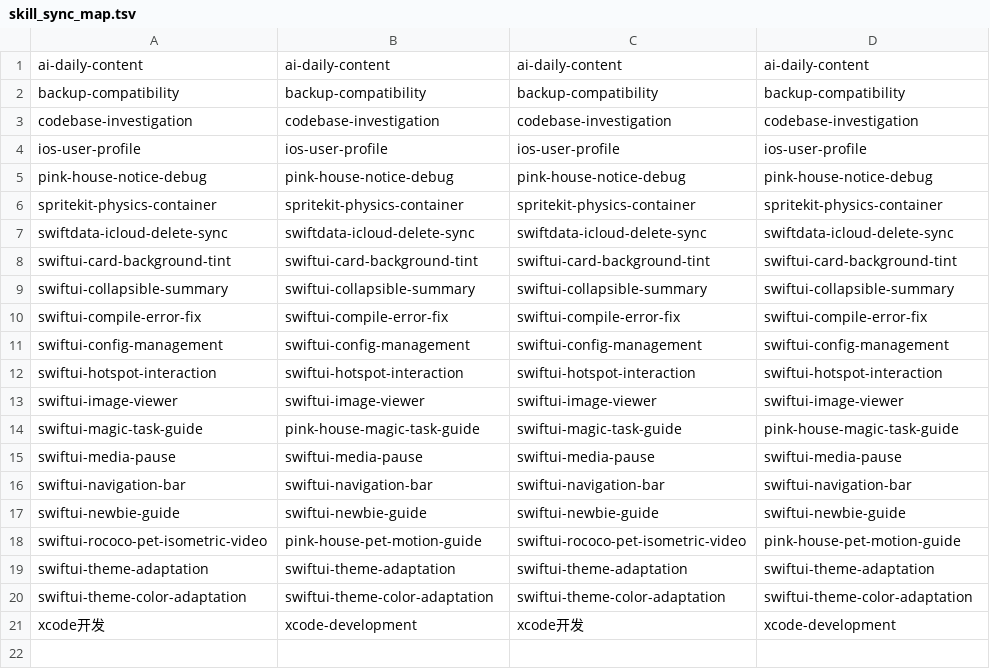
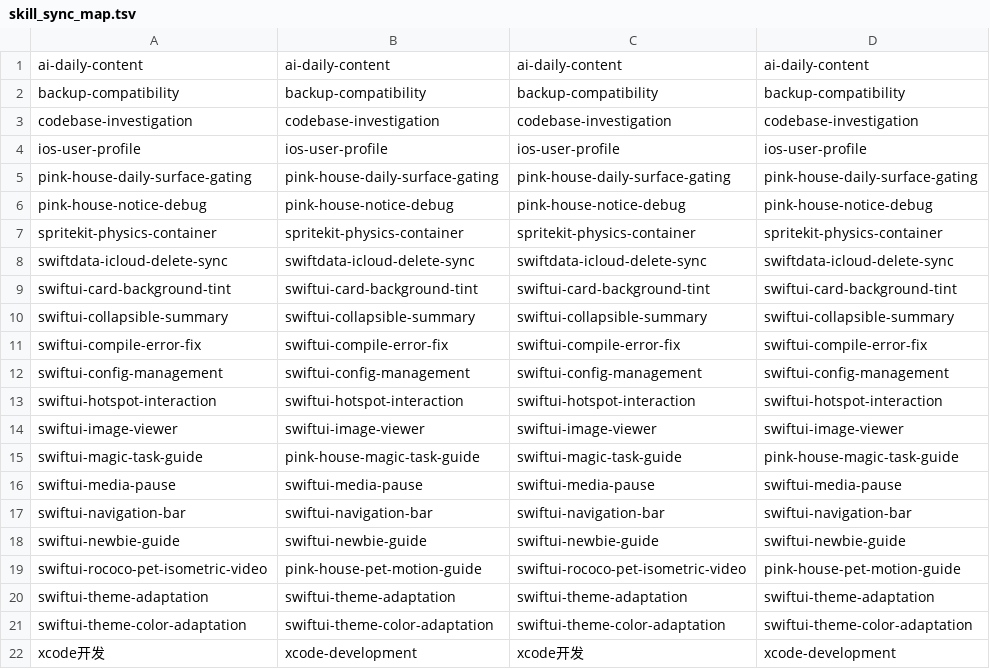
Before and after one commit to dragon717/Pink_House, a TSV file: scripts/skill_sync_map.tsv, drawn as a sheet; the diff names each change by its address in the sheet, - before the commit and + after, or states it on an @@ line.

```diff
--- a/scripts/skill_sync_map.tsv
+++ b/scripts/skill_sync_map.tsv
+row 5: pink-house-daily-surface-gating | pink-house-daily-surface-gating | pink-house-daily-surface-gating | pink-house-daily-surface-gating
```
Also changed, not shown: 16 other files.
